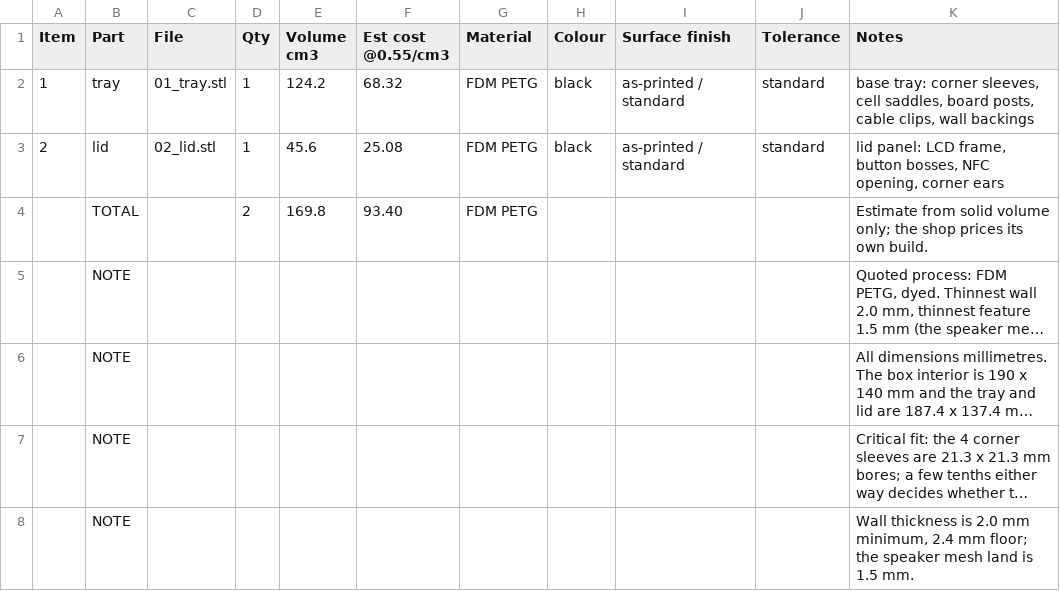
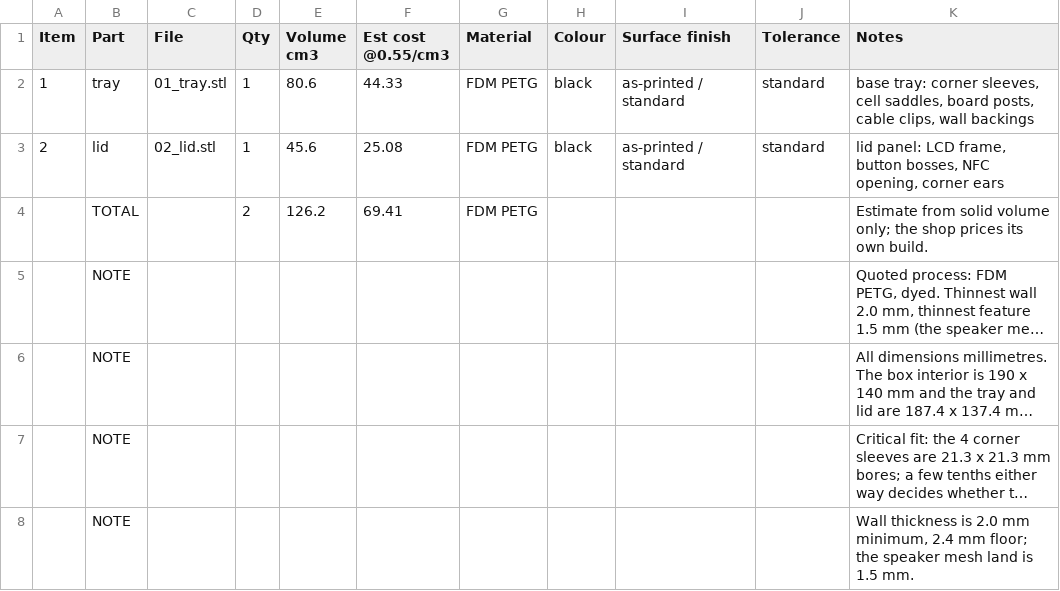
Before and after one commit to kkrzysztofik/ASG_AirsoftCounter, a CSV file: hardware/mech/fab/jlc3dp_quote_2026-10-02_fdm_stl.csv, drawn as a sheet; only a part is shown; long unchanged cells end in …; the diff names each change by its address in the sheet, - before the commit and + after, or states it on an @@ line.

```diff
--- a/hardware/mech/fab/jlc3dp_quote_2026-10-02_fdm_stl.csv
+++ b/hardware/mech/fab/jlc3dp_quote_2026-10-02_fdm_stl.csv
-E2 (Volume cm3): 124.2
+E2 (Volume cm3): 80.6
-F2 (Est cost @0.55/cm3): 68.32
+F2 (Est cost @0.55/cm3): 44.33
-E4 (Volume cm3): 169.8
+E4 (Volume cm3): 126.2
-F4 (Est cost @0.55/cm3): 93.40
+F4 (Est cost @0.55/cm3): 69.41
```
Also changed, not shown: hardware/mech/fab/jlc3dp_quote_2026-10-02_mjf_stl.csv, 8 other files.
